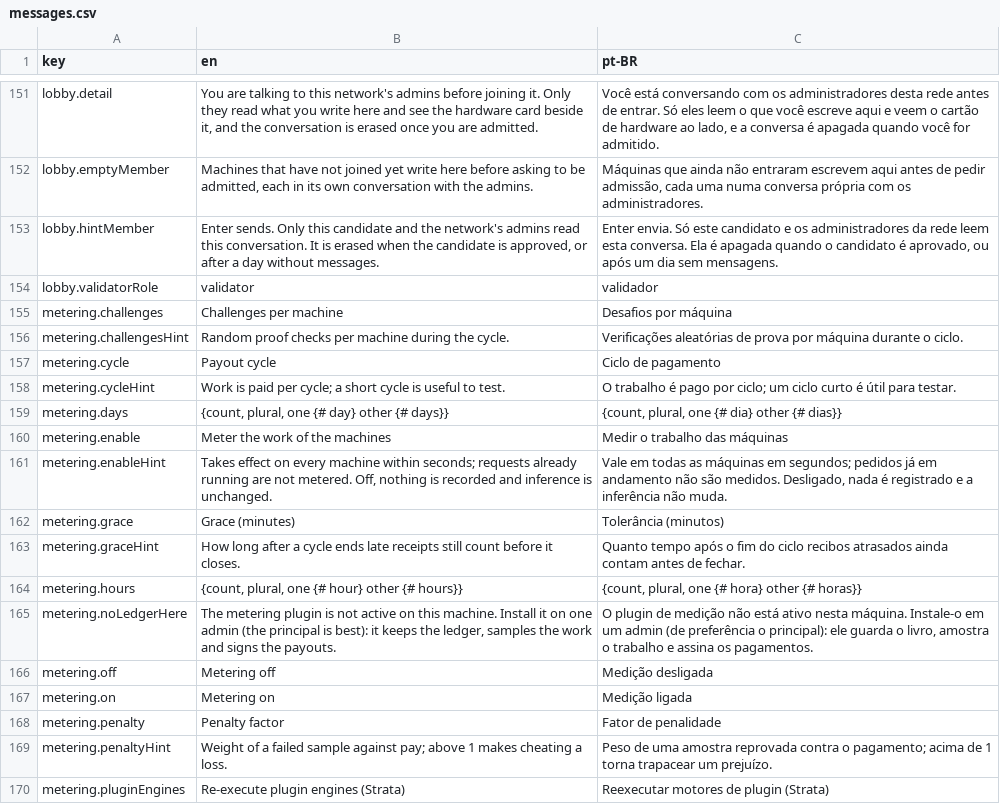
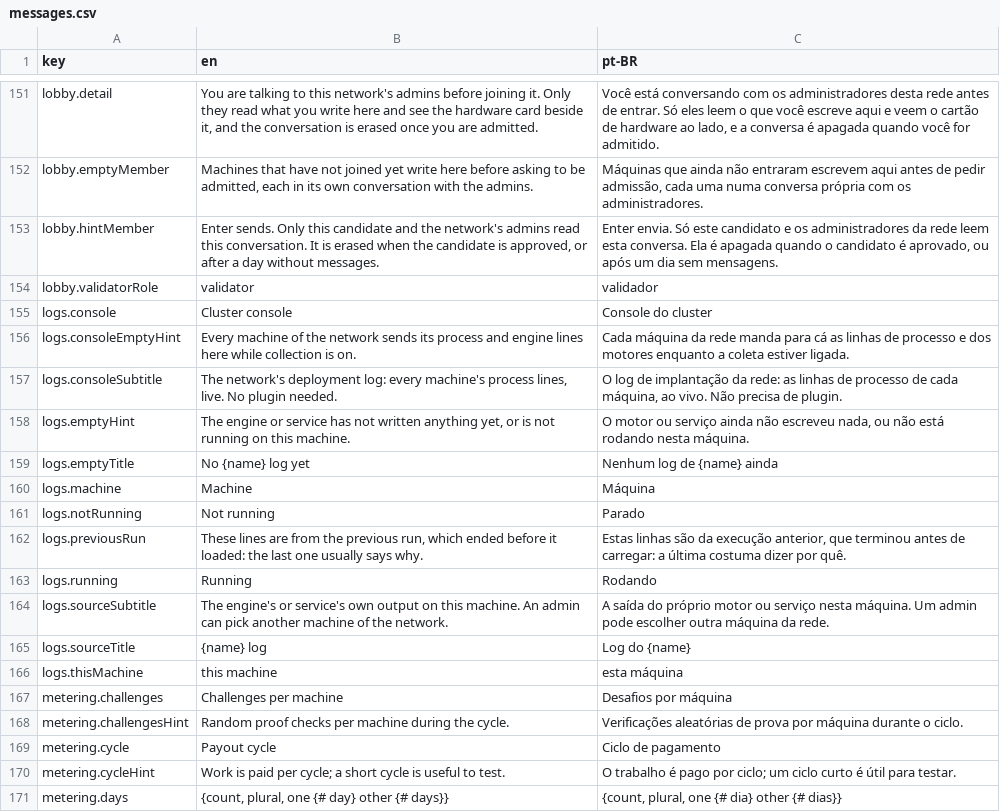
Before and after one commit to pieceofmindcloud/pom, a CSV file: apps/frontend/src/i18n/messages.csv, drawn as a sheet; only a part is shown, gaps mark what is left out; the shorter side is filled out with more unchanged rows; the diff names each change by its address in the sheet, - before the commit and + after, or states it on an @@ line.

```diff
--- a/apps/frontend/src/i18n/messages.csv
+++ b/apps/frontend/src/i18n/messages.csv
+row 155: logs.console | Cluster console | Console do cluster
+row 156: logs.consoleEmptyHint | Every machine of the network sends its process and engine lines here while collection is on. | Cada máquina da rede manda para cá as linhas de processo e dos motores enquanto a coleta estiver ligada.
+row 157: logs.consoleSubtitle | The network's deployment log: every machine's process lines, live. No plugin needed. | O log de implantação da rede: as linhas de processo de cada máquina, ao vivo. Não precisa de plugin.
+row 158: logs.emptyHint | The engine or service has not written anything yet, or is not running on this machine. | O motor ou serviço ainda não escreveu nada, ou não está rodando nesta máquina.
+row 159: logs.emptyTitle | No {name} log yet | Nenhum log de {name} ainda
+row 160: logs.machine | Machine | Máquina
+row 161: logs.notRunning | Not running | Parado
+row 162: logs.previousRun | These lines are from the previous run, which ended before it loaded: the last one usually says why. | Estas linhas são da execução anterior, que terminou antes de carregar: a última costuma dizer por quê.
+row 163: logs.running | Running | Rodando
+row 164: logs.sourceSubtitle | The engine's or service's own output on this machine. An admin can pick another machine of the network. | A saída do próprio motor ou serviço nesta máquina. Um admin pode escolher outra máquina da rede.
+row 165: logs.sourceTitle | {name} log | Log do {name}
+row 166: logs.thisMachine | this machine | esta máquina
```
Also changed, not shown: 34 other files.
